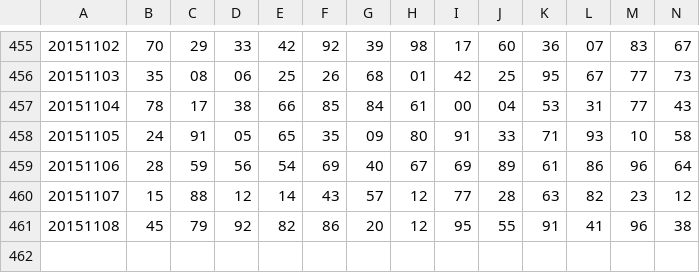
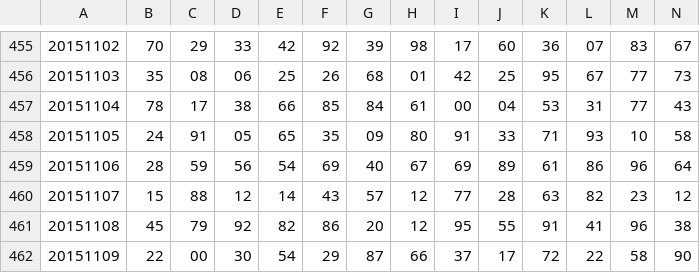
Before and after one commit to nampq/science, a CSV file: MakeMoney/new_input/data.csv, drawn as a sheet; only a part is shown, gaps mark what is left out; rows hold the shown columns only; the diff names each change by its address in the sheet, - before the commit and + after, or states it on an @@ line.

```diff
--- a/MakeMoney/new_input/data.csv
+++ b/MakeMoney/new_input/data.csv
+row 462: 20151109 | 22 | 00 | 30 | 54 | 29 | 87 | 66 | 37 | 17 | 72 | 22 | 58 | 90
```
Also changed, not shown: MakeMoney/new_input/daily.csv, MakeMoney/new_input/daily2.csv, 4 other files.
